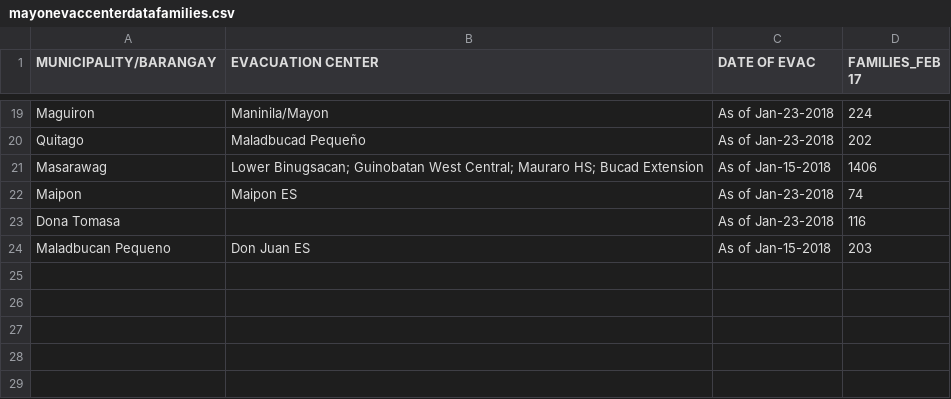
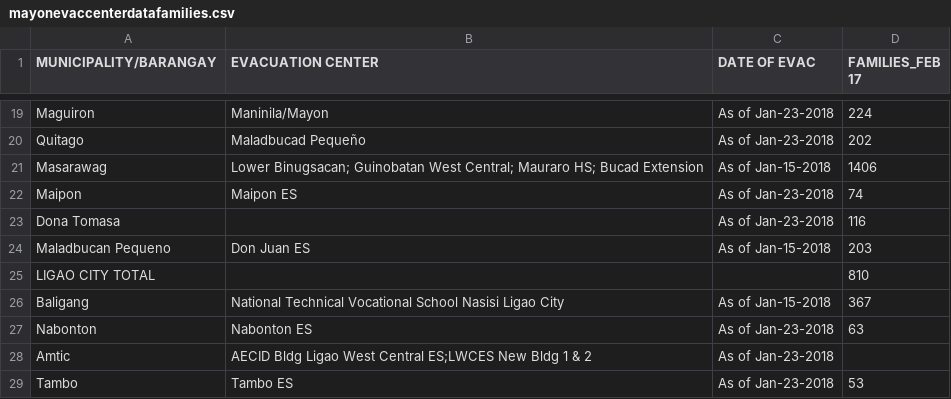
Before and after one commit to jmbangate/code4d, a CSV file: data/mayon/mayonevaccenterdatafamilies.csv, drawn as a sheet; only a part is shown, gaps mark what is left out.

Commit message:
Update mayonevaccenterdatafamilies.csv

```diff
--- a/data/mayon/mayonevaccenterdatafamilies.csv
+++ b/data/mayon/mayonevaccenterdatafamilies.csv
@@ -24 +24,6 @@ Dona Tomasa, ,As of Jan-23-2018,116
 Maladbucan Pequeno, Don Juan ES, As of Jan-15-2018, 203
+LIGAO CITY TOTAL,,,810
+Baligang, National Technical Vocational School Nasisi Ligao City,As of Jan-15-2018,367
+Nabonton, Nabonton ES, As of Jan-23-2018, 63
+Amtic, AECID Bldg Ligao West Central ES;LWCES New Bldg 1 & 2,As of Jan-23-2018
+Tambo, Tambo ES, As of Jan-23-2018,53
```
